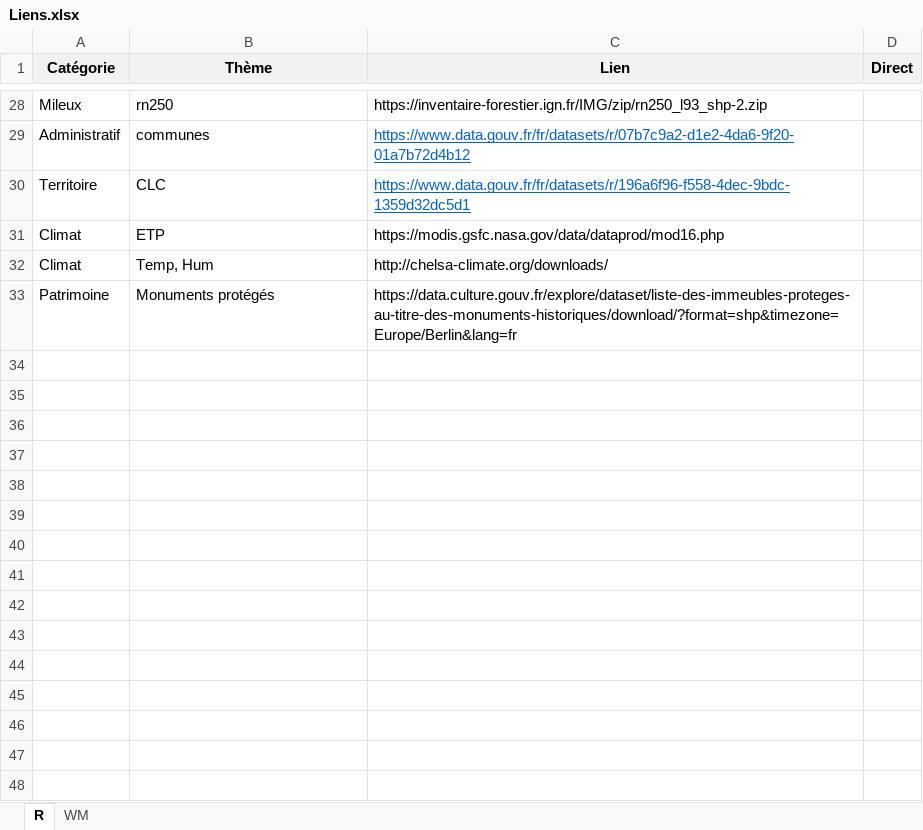
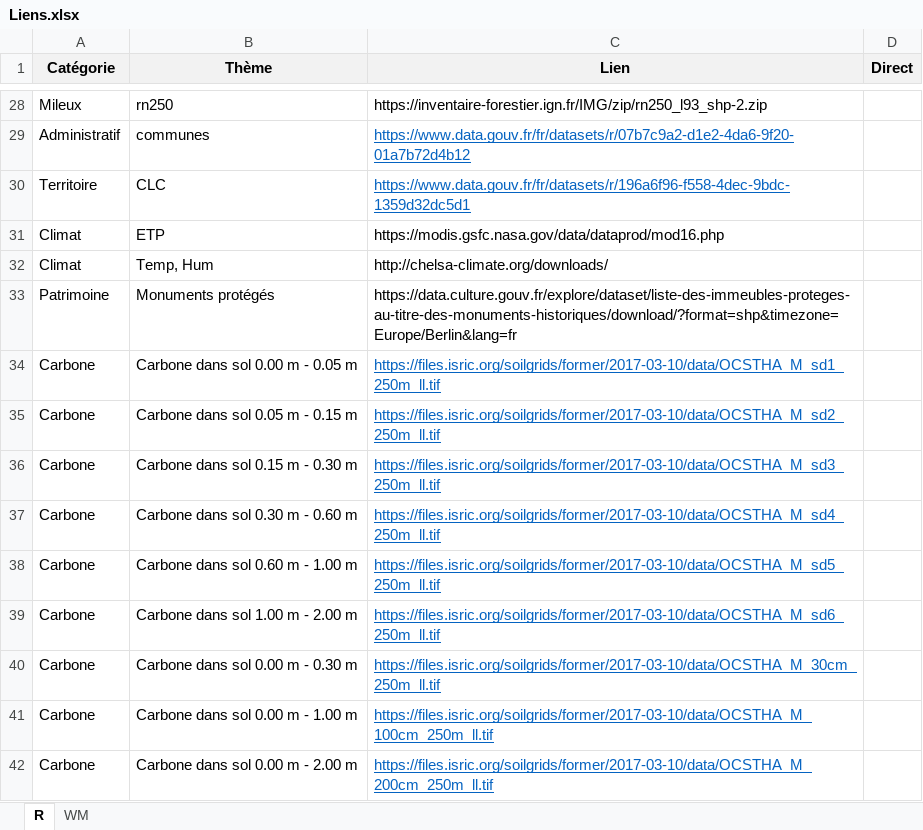
Before and after one commit to Tperret63/DataForet, an Excel workbook: inst/Liens.xlsx, sheet R, drawn as a sheet; only a part is shown, gaps mark what is left out; values as stored, in another font and other column widths than the file's, no borders; the diff names each change by its address in the sheet, - before the commit and + after, or states it on an @@ line.

Commit message:
Liens internet

```diff
--- a/inst/Liens.xlsx (sheet R)
+++ b/inst/Liens.xlsx (sheet R)
+row 34: Carbone | Carbone dans sol 0.00 m - 0.05 m | https://files.isric.org/soilgrids/former/2017-03-10/data/OCSTHA_M_sd1_250m_ll.tif
+row 35: Carbone | Carbone dans sol 0.05 m - 0.15 m | https://files.isric.org/soilgrids/former/2017-03-10/data/OCSTHA_M_sd2_250m_ll.tif
+row 36: Carbone | Carbone dans sol 0.15 m - 0.30 m | https://files.isric.org/soilgrids/former/2017-03-10/data/OCSTHA_M_sd3_250m_ll.tif
+row 37: Carbone | Carbone dans sol 0.30 m - 0.60 m | https://files.isric.org/soilgrids/former/2017-03-10/data/OCSTHA_M_sd4_250m_ll.tif
+row 38: Carbone | Carbone dans sol 0.60 m - 1.00 m | https://files.isric.org/soilgrids/former/2017-03-10/data/OCSTHA_M_sd5_250m_ll.tif
+row 39: Carbone | Carbone dans sol 1.00 m - 2.00 m | https://files.isric.org/soilgrids/former/2017-03-10/data/OCSTHA_M_sd6_250m_ll.tif
+row 40: Carbone | Carbone dans sol 0.00 m - 0.30 m | https://files.isric.org/soilgrids/former/2017-03-10/data/OCSTHA_M_30cm_250m_ll.tif
+row 41: Carbone | Carbone dans sol 0.00 m - 1.00 m | https://files.isric.org/soilgrids/former/2017-03-10/data/OCSTHA_M_100cm_250m_ll.tif
+row 42: Carbone | Carbone dans sol 0.00 m - 2.00 m | https://files.isric.org/soilgrids/former/2017-03-10/data/OCSTHA_M_200cm_250m_ll.tif
```
